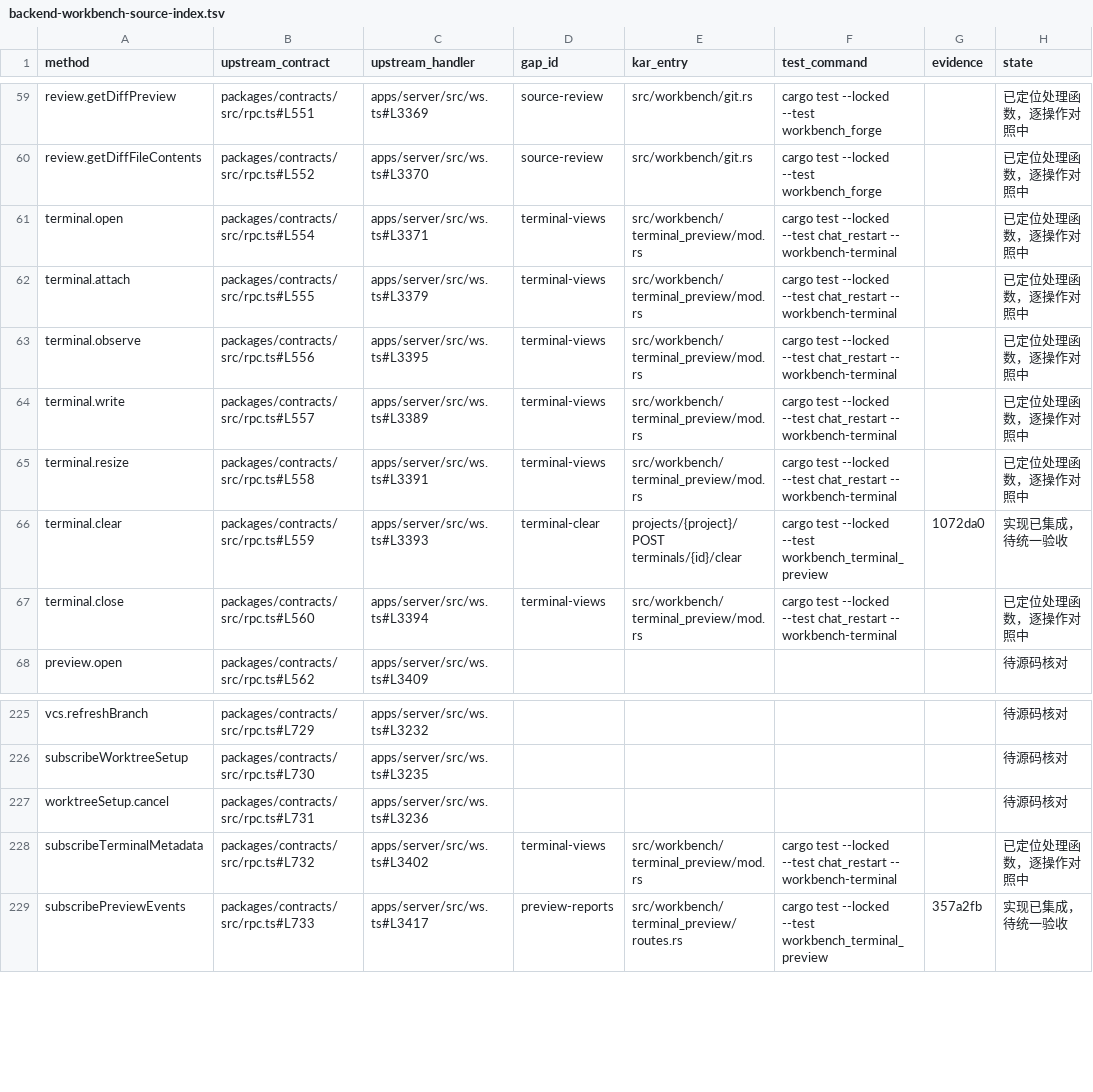
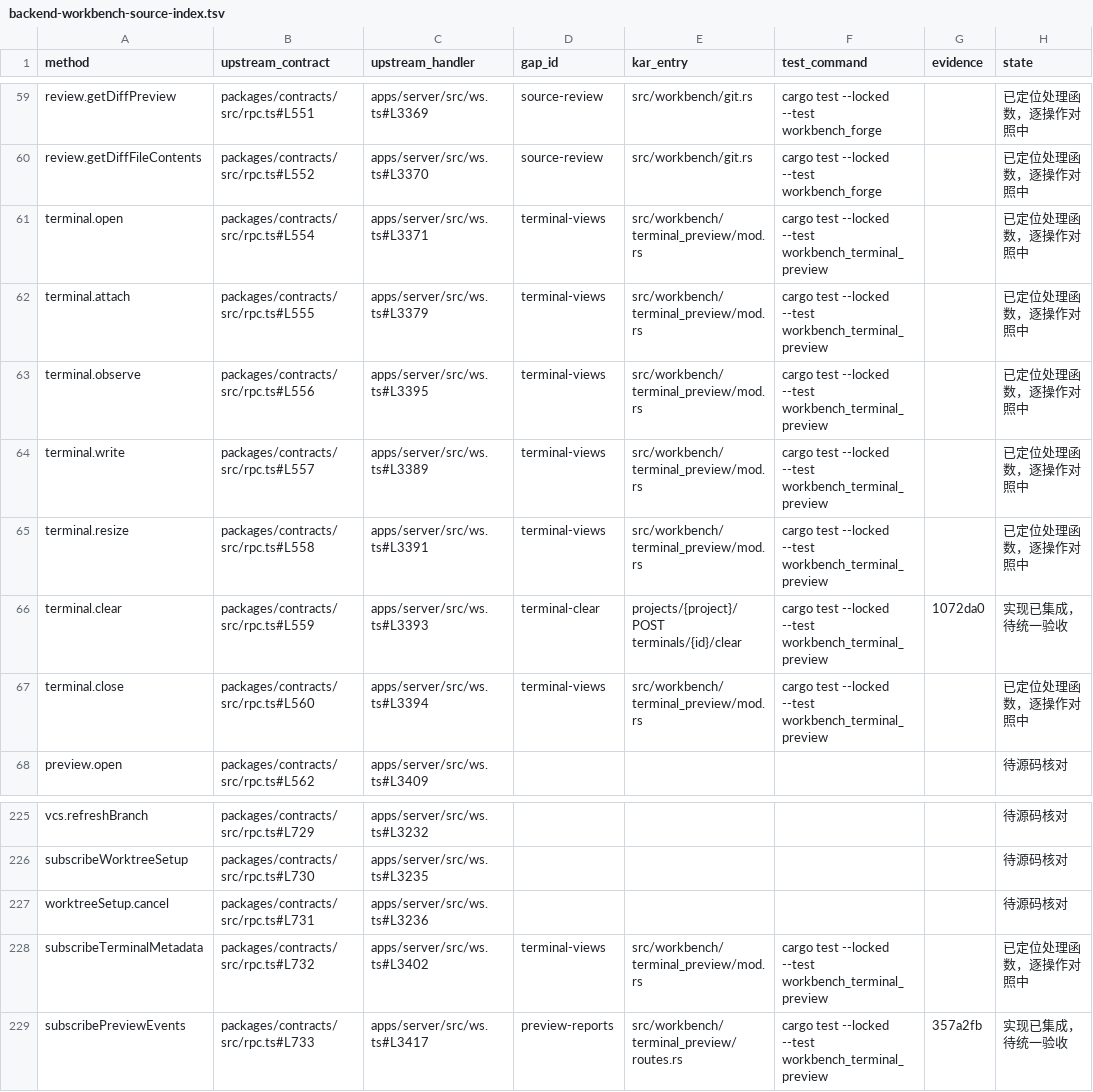
Before and after one commit to kense-labs/Kar, a TSV file: docs/backend-workbench-source-index.tsv, drawn as a sheet; only a part is shown, gaps mark what is left out.

```diff
--- a/docs/backend-workbench-source-index.tsv
+++ b/docs/backend-workbench-source-index.tsv
@@ -60,9 +60,9 @@ review.getDiffPreview	packages/contracts/src/rpc.ts#L551	apps/server/src/ws.ts#L
 review.getDiffFileContents	packages/contracts/src/rpc.ts#L552	apps/server/src/ws.ts#L3370	source-review	src/workbench/git.rs	cargo test --locked --test workbench_forge		已定位处理函数，逐操作对照中
-terminal.open	packages/contracts/src/rpc.ts#L554	apps/server/src/ws.ts#L3371	terminal-views	src/workbench/terminal_preview/mod.rs	cargo test --locked --test chat_restart -- workbench-terminal		已定位处理函数，逐操作对照中
-terminal.attach	packages/contracts/src/rpc.ts#L555	apps/server/src/ws.ts#L3379	terminal-views	src/workbench/terminal_preview/mod.rs	cargo test --locked --test chat_restart -- workbench-terminal		已定位处理函数，逐操作对照中
-terminal.observe	packages/contracts/src/rpc.ts#L556	apps/server/src/ws.ts#L3395	terminal-views	src/workbench/terminal_preview/mod.rs	cargo test --locked --test chat_restart -- workbench-terminal		已定位处理函数，逐操作对照中
-terminal.write	packages/contracts/src/rpc.ts#L557	apps/server/src/ws.ts#L3389	terminal-views	src/workbench/terminal_preview/mod.rs	cargo test --locked --test chat_restart -- workbench-terminal		已定位处理函数，逐操作对照中
-terminal.resize	packages/contracts/src/rpc.ts#L558	apps/server/src/ws.ts#L3391	terminal-views	src/workbench/terminal_preview/mod.rs	cargo test --locked --test chat_restart -- workbench-terminal		已定位处理函数，逐操作对照中
+terminal.open	packages/contracts/src/rpc.ts#L554	apps/server/src/ws.ts#L3371	terminal-views	src/workbench/terminal_preview/mod.rs	cargo test --locked --test workbench_terminal_preview		已定位处理函数，逐操作对照中
+terminal.attach	packages/contracts/src/rpc.ts#L555	apps/server/src/ws.ts#L3379	terminal-views	src/workbench/terminal_preview/mod.rs	cargo test --locked --test workbench_terminal_preview		已定位处理函数，逐操作对照中
+terminal.observe	packages/contracts/src/rpc.ts#L556	apps/server/src/ws.ts#L3395	terminal-views	src/workbench/terminal_preview/mod.rs	cargo test --locked --test workbench_terminal_preview		已定位处理函数，逐操作对照中
+terminal.write	packages/contracts/src/rpc.ts#L557	apps/server/src/ws.ts#L3389	terminal-views	src/workbench/terminal_preview/mod.rs	cargo test --locked --test workbench_terminal_preview		已定位处理函数，逐操作对照中
+terminal.resize	packages/contracts/src/rpc.ts#L558	apps/server/src/ws.ts#L3391	terminal-views	src/workbench/terminal_preview/mod.rs	cargo test --locked --test workbench_terminal_preview		已定位处理函数，逐操作对照中
 terminal.clear	packages/contracts/src/rpc.ts#L559	apps/server/src/ws.ts#L3393	terminal-clear	projects/{project}/POST terminals/{id}/clear	cargo test --locked --test workbench_terminal_preview	1072da0	实现已集成，待统一验收
-terminal.close	packages/contracts/src/rpc.ts#L560	apps/server/src/ws.ts#L3394	terminal-views	src/workbench/terminal_preview/mod.rs	cargo test --locked --test chat_restart -- workbench-terminal		已定位处理函数，逐操作对照中
+terminal.close	packages/contracts/src/rpc.ts#L560	apps/server/src/ws.ts#L3394	terminal-views	src/workbench/terminal_preview/mod.rs	cargo test --locked --test workbench_terminal_preview		已定位处理函数，逐操作对照中
 preview.open	packages/contracts/src/rpc.ts#L562	apps/server/src/ws.ts#L3409					待源码核对
@@ -227,3 +227,3 @@ subscribeWorktreeSetup	packages/contracts/src/rpc.ts#L730	apps/server/src/ws.ts#
 worktreeSetup.cancel	packages/contracts/src/rpc.ts#L731	apps/server/src/ws.ts#L3236					待源码核对
-subscribeTerminalMetadata	packages/contracts/src/rpc.ts#L732	apps/server/src/ws.ts#L3402	terminal-views	src/workbench/terminal_preview/mod.rs	cargo test --locked --test chat_restart -- workbench-terminal		已定位处理函数，逐操作对照中
+subscribeTerminalMetadata	packages/contracts/src/rpc.ts#L732	apps/server/src/ws.ts#L3402	terminal-views	src/workbench/terminal_preview/mod.rs	cargo test --locked --test workbench_terminal_preview		已定位处理函数，逐操作对照中
 subscribePreviewEvents	packages/contracts/src/rpc.ts#L733	apps/server/src/ws.ts#L3417	preview-reports	src/workbench/terminal_preview/routes.rs	cargo test --locked --test workbench_terminal_preview	357a2fb	实现已集成，待统一验收
```
Also changed, not shown: 4 other files.
